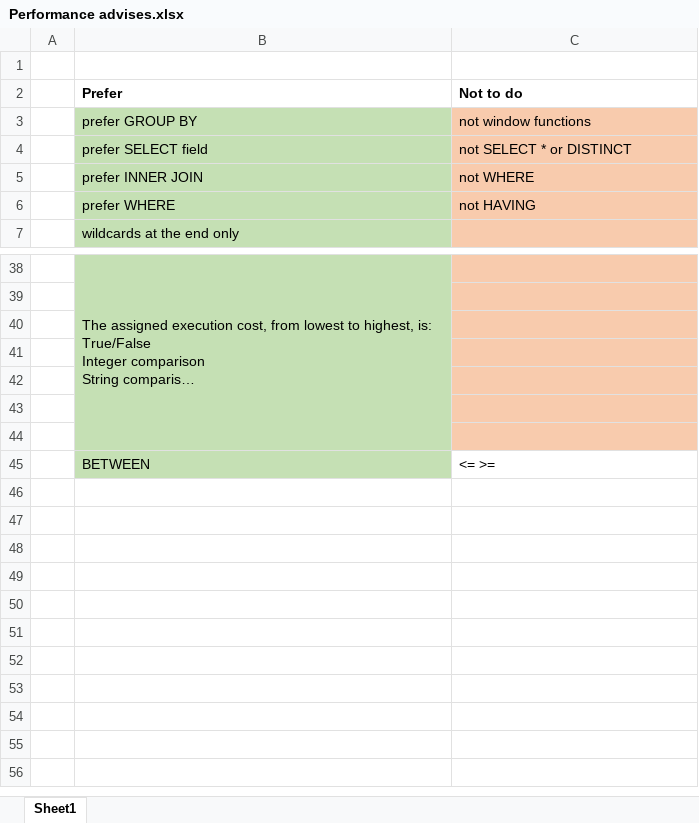
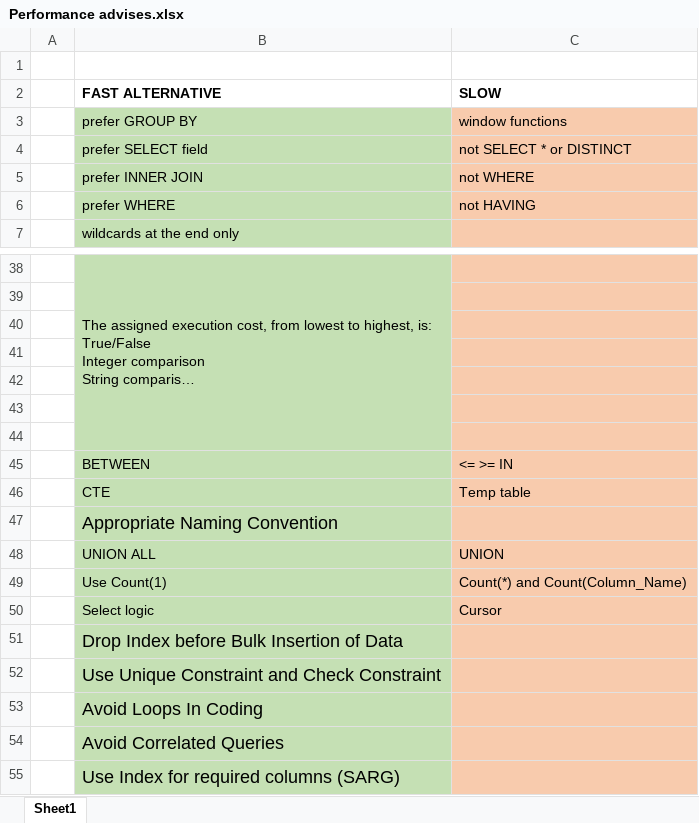
Before and after one commit to UngeheurenUngeziefer/learn_data_engineer, an Excel workbook: Performance advises.xlsx, sheet Sheet1, drawn as a sheet; only a part is shown, gaps mark what is left out; long unchanged cells end in …; values as stored, in another font and other column widths than the file's, no borders; removed rows and columns are numbered as before the commit, all else as after; the diff names each change by its address in the sheet, - before the commit and + after, or states it on an @@ line.

```diff
--- a/Performance advises.xlsx (sheet Sheet1)
+++ b/Performance advises.xlsx (sheet Sheet1)
-row 2:  | Prefer | Not to do
+row 2:  | FAST ALTERNATIVE | SLOW
-C3: not window functions
+C3: window functions
-C45: <= >=
+C45: <= >= IN
-C45 fill: none
+C45 fill: #F8CBAD
+row 46:  | CTE | Temp table
+row 47:  | Appropriate Naming Convention
+row 48:  | UNION ALL | UNION
+row 49:  | Use Count(1) | Count(*) and Count(Column_Name)
+row 50:  | Select logic | Cursor
+row 51:  | Drop Index before Bulk Insertion of Data
+row 52:  | Use Unique Constraint and Check Constraint
+row 53:  | Avoid Loops In Coding
+row 54:  | Avoid Correlated Queries
+row 55:  | Use Index for required columns (SARG)
```
Also changed, not shown: 8 other files.
